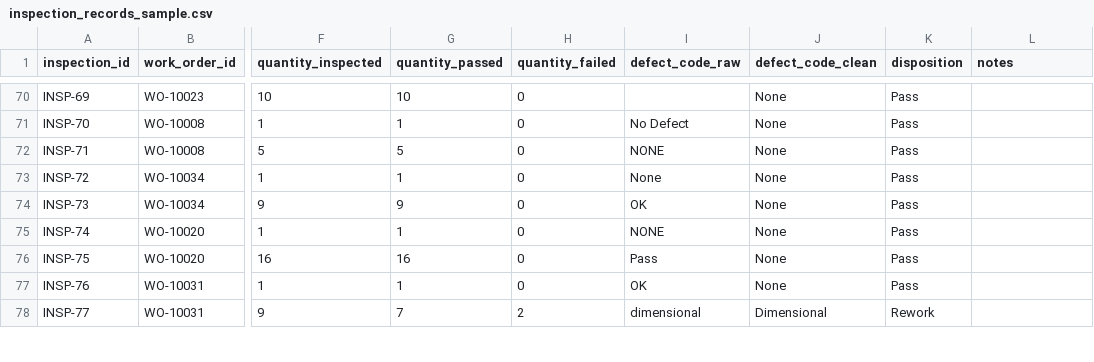
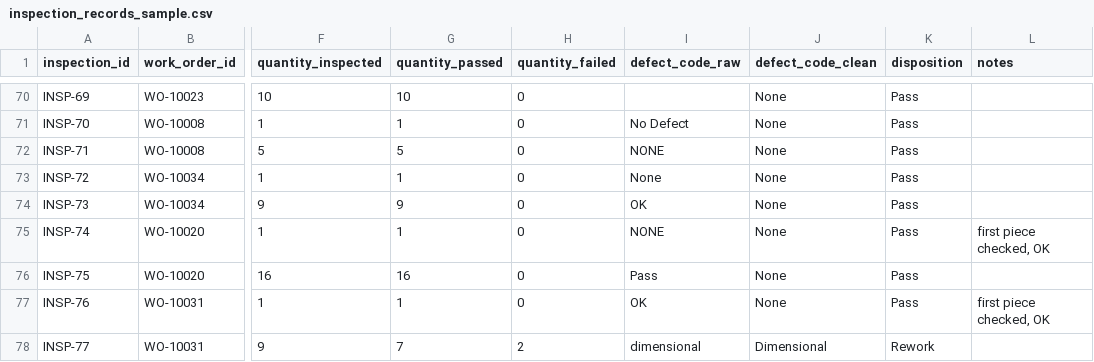
Before and after one commit to brimsystems/mfg-data-engineering, a CSV file: defects_scrap/data_source/samples/qms/inspection_records_sample.csv, drawn as a sheet; only a part is shown, gaps mark what is left out; the diff covers the shown part only; the diff names each change by its address in the sheet, - before the commit and + after, or states it on an @@ line.

Commit message:
defects_scrap: inspection notes as written on the floor; shop and record faults named in the methodology; README wording

```diff
--- a/defects_scrap/data_source/samples/qms/inspection_records_sample.csv
+++ b/defects_scrap/data_source/samples/qms/inspection_records_sample.csv
-L75 (notes): (empty)
+L75 (notes): first piece checked, OK
-L77 (notes): (empty)
+L77 (notes): first piece checked, OK
```
Also changed, not shown: 37 edited cells elsewhere in this file, 7 other files.
